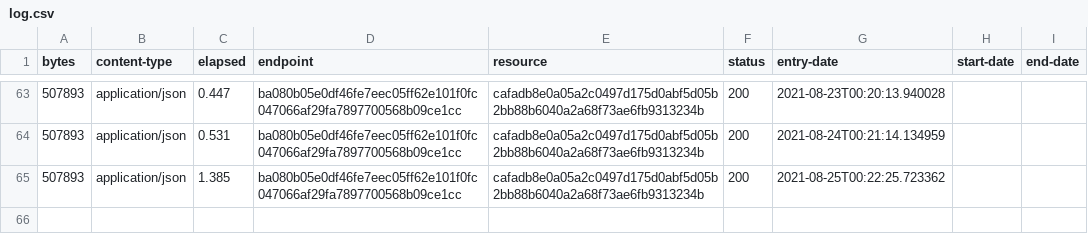
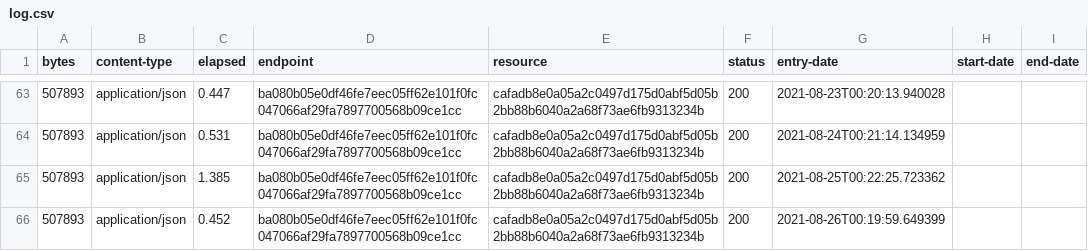
Before and after one commit to digital-land-attic/open-space-collection, a CSV file: collection/log.csv, drawn as a sheet; only a part is shown, gaps mark what is left out.

Commit message:
Collection 2021-08-26

```diff
--- a/collection/log.csv
+++ b/collection/log.csv
@@ -65 +65,2 @@ bytes,content-type,elapsed,endpoint,resource,status,entry-date,start-date,end-da
 507893,application/json,1.385,ba080b05e0df46fe7eec05ff62e101f0fc047066af29fa7897700568b09ce1cc,cafadb8e0a05a2c0497d175d0abf5d05b2bb88b6040a2a68f73ae6fb9313234b,200,2021-08-25T00:22:25.723362,,
+507893,application/json,0.452,ba080b05e0df46fe7eec05ff62e101f0fc047066af29fa7897700568b09ce1cc,cafadb8e0a05a2c0497d175d0abf5d05b2bb88b6040a2a68f73ae6fb9313234b,200,2021-08-26T00:19:59.649399,,
```
